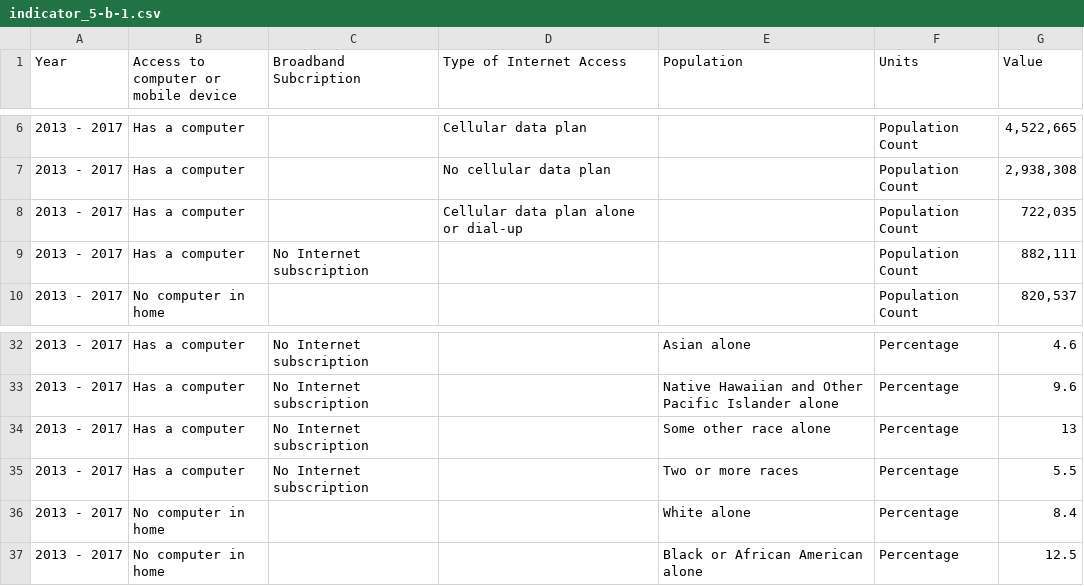
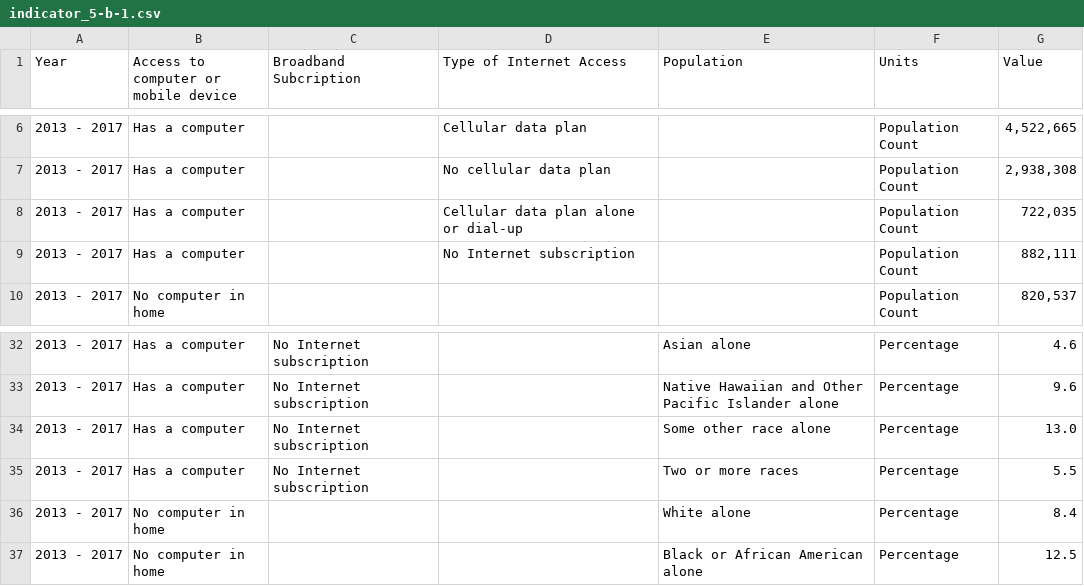
Before and after one commit to CityOfLosAngeles/open-sdg-data-starter, a CSV file: data/indicator_5-b-1.csv, drawn as a sheet; only a part is shown, gaps mark what is left out.

Commit message:
Add files via upload

```diff
--- a/data/indicator_5-b-1.csv
+++ b/data/indicator_5-b-1.csv
@@ -8,3 +8,3 @@ Year,Access to computer or mobile device,Broadband Subcription,Type of Internet
 2013 - 2017,Has a computer,,Cellular data plan alone or dial-up,,Population Count,"722,035"
-2013 - 2017,Has a computer,No Internet subscription,,,Population Count,"882,111"
+2013 - 2017,Has a computer,,No Internet subscription,,Population Count,"882,111"
 2013 - 2017,No computer in home,,,,Population Count,"820,537"
@@ -33,3 +33,3 @@ Year,Access to computer or mobile device,Broadband Subcription,Type of Internet
 2013 - 2017,Has a computer,No Internet subscription,,Native Hawaiian and Other Pacific Islander alone,Percentage,9.6
-2013 - 2017,Has a computer,No Internet subscription,,Some other race alone,Percentage,13
+2013 - 2017,Has a computer,No Internet subscription,,Some other race alone,Percentage,13.0
 2013 - 2017,Has a computer,No Internet subscription,,Two or more races,Percentage,5.5
```
